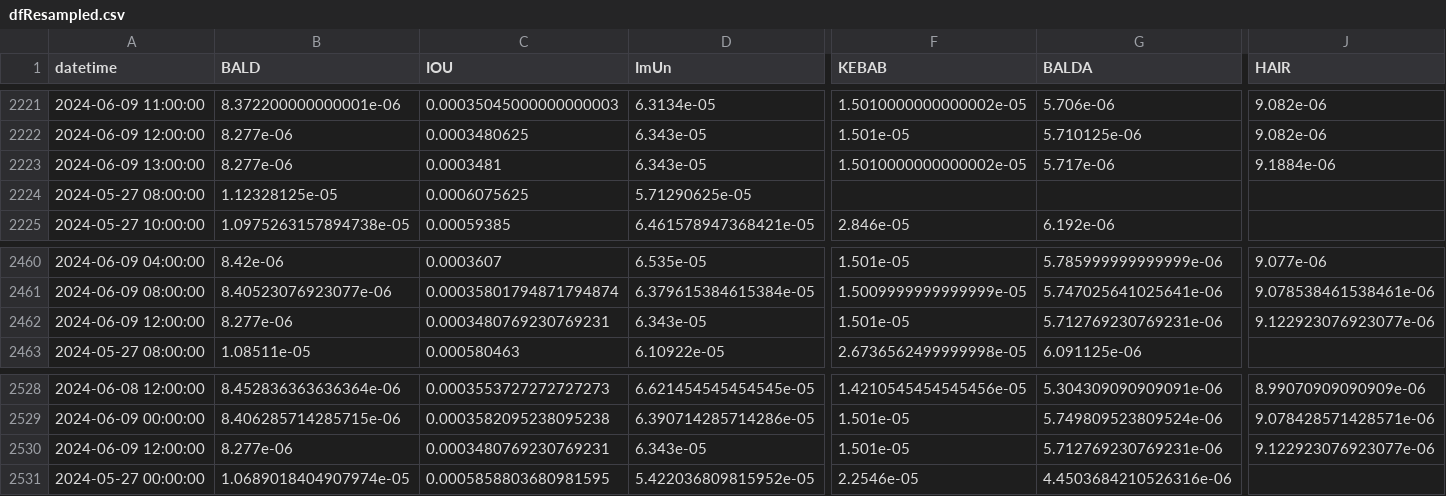
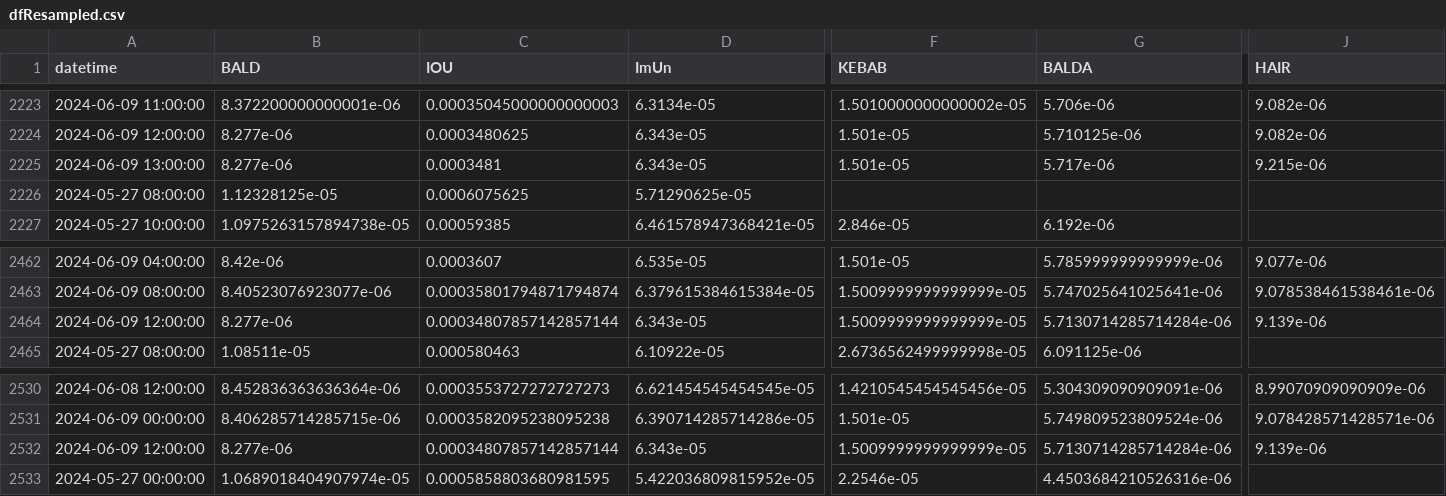
Before and after one commit to B4k469420/MADAlphaSummary, a CSV file: data/dfResampled.csv, drawn as a sheet; only a part is shown, gaps mark what is left out; addresses are those after the commit; the diff covers the shown part only; the diff names each change by its address in the sheet, - before the commit and + after, or states it on an @@ line.

```diff
--- a/data/dfResampled.csv
+++ b/data/dfResampled.csv
-F2225 (KEBAB): 1.5010000000000002e-05
+F2225 (KEBAB): 1.501e-05
-J2225 (HAIR): 9.1884e-06
+J2225 (HAIR): 9.215e-06
-C2464 (IOU): 0.0003480769230769231
+C2464 (IOU): 0.00034807857142857144
-F2464 (KEBAB): 1.501e-05
+F2464 (KEBAB): 1.5009999999999999e-05
-G2464 (BALDA): 5.712769230769231e-06
+G2464 (BALDA): 5.7130714285714284e-06
-J2464 (HAIR): 9.122923076923077e-06
+J2464 (HAIR): 9.139e-06
-C2532 (IOU): 0.0003480769230769231
+C2532 (IOU): 0.00034807857142857144
-F2532 (KEBAB): 1.501e-05
+F2532 (KEBAB): 1.5009999999999999e-05
-G2532 (BALDA): 5.712769230769231e-06
+G2532 (BALDA): 5.7130714285714284e-06
-J2532 (HAIR): 9.122923076923077e-06
+J2532 (HAIR): 9.139e-06
```
Also changed, not shown: 2 added rows and 17 edited cells elsewhere in this file.
